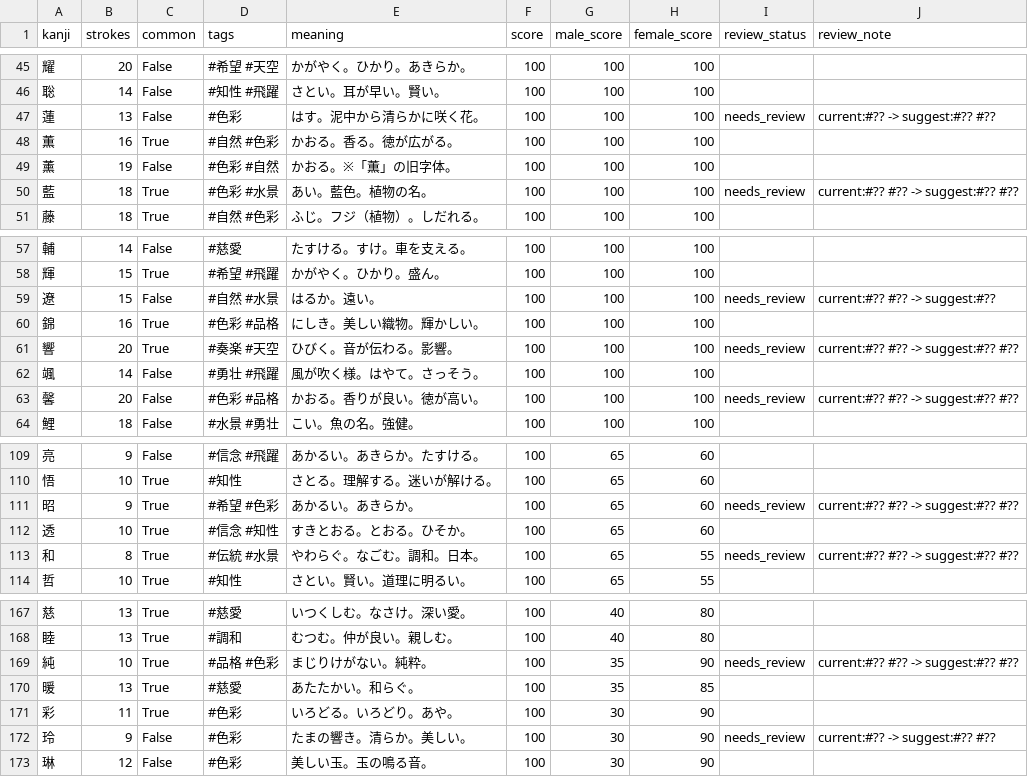
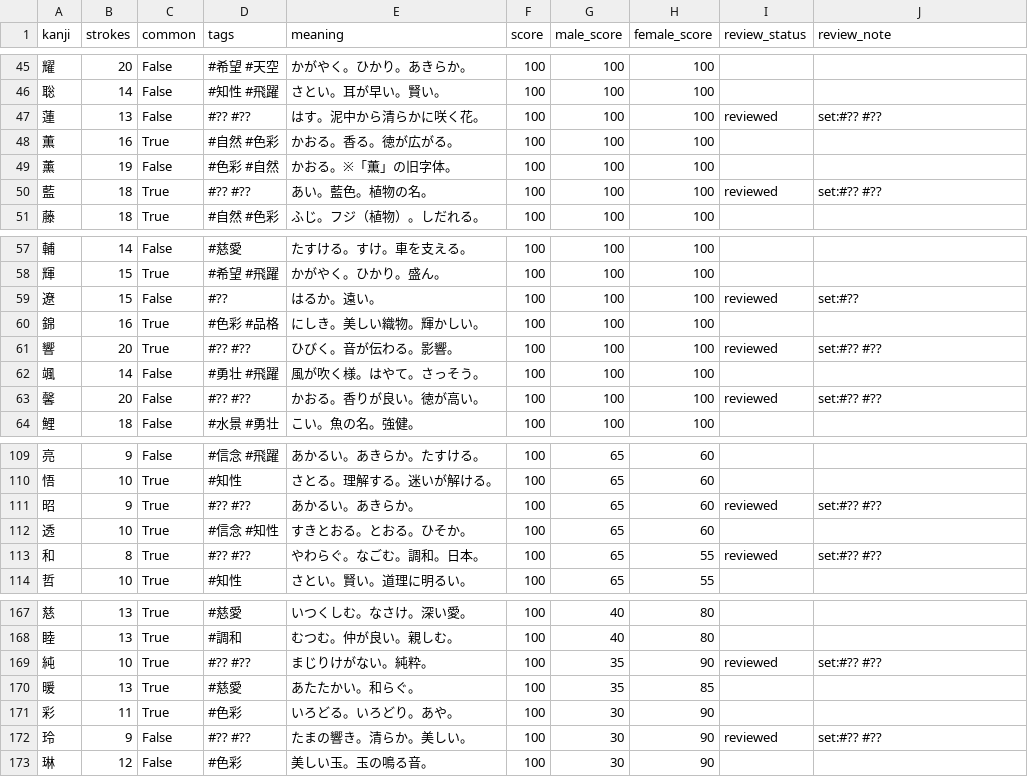
Before and after one commit to impel-f/meimay, a CSV file: KANJI_TAG_REVIEW_SAFE.csv, drawn as a sheet; only a part is shown, gaps mark what is left out; the diff covers the shown part only.

Commit message:
Refine reviewed kanji tags

```diff
--- a/KANJI_TAG_REVIEW_SAFE.csv
+++ b/KANJI_TAG_REVIEW_SAFE.csv
@@ -46,6 +46,6 @@
 聡,14,False,#知性 #飛躍,さとい。耳が早い。賢い。,100,100,100,,
-蓮,13,False,#色彩,はす。泥中から清らかに咲く花。,100,100,100,needs_review,current:#?? -> suggest:#?? #??
+蓮,13,False,#?? #??,はす。泥中から清らかに咲く花。,100,100,100,reviewed,set:#?? #??
 薫,16,True,#自然 #色彩,かおる。香る。徳が広がる。,100,100,100,,
 薰,19,False,#色彩 #自然,かおる。※「薫」の旧字体。,100,100,100,,
-藍,18,True,#色彩 #水景,あい。藍色。植物の名。,100,100,100,needs_review,current:#?? #?? -> suggest:#?? #??
+藍,18,True,#?? #??,あい。藍色。植物の名。,100,100,100,reviewed,set:#?? #??
 藤,18,True,#自然 #色彩,ふじ。フジ（植物）。しだれる。,100,100,100,,
@@ -58,7 +58,7 @@
 輝,15,True,#希望 #飛躍,かがやく。ひかり。盛ん。,100,100,100,,
-遼,15,False,#自然 #水景,はるか。遠い。,100,100,100,needs_review,current:#?? #?? -> suggest:#??
+遼,15,False,#??,はるか。遠い。,100,100,100,reviewed,set:#??
 錦,16,True,#色彩 #品格,にしき。美しい織物。輝かしい。,100,100,100,,
-響,20,True,#奏楽 #天空,ひびく。音が伝わる。影響。,100,100,100,needs_review,current:#?? #?? -> suggest:#?? #??
+響,20,True,#?? #??,ひびく。音が伝わる。影響。,100,100,100,reviewed,set:#?? #??
 颯,14,False,#勇壮 #飛躍,風が吹く様。はやて。さっそう。,100,100,100,,
-馨,20,False,#色彩 #品格,かおる。香りが良い。徳が高い。,100,100,100,needs_review,current:#?? #?? -> suggest:#?? #??
+馨,20,False,#?? #??,かおる。香りが良い。徳が高い。,100,100,100,reviewed,set:#?? #??
 鯉,18,False,#水景 #勇壮,こい。魚の名。強健。,100,100,100,,
@@ -110,5 +110,5 @@
 悟,10,True,#知性,さとる。理解する。迷いが解ける。,100,65,60,,
-昭,9,True,#希望 #色彩,あかるい。あきらか。,100,65,60,needs_review,current:#?? #?? -> suggest:#?? #??
+昭,9,True,#?? #??,あかるい。あきらか。,100,65,60,reviewed,set:#?? #??
 透,10,True,#信念 #知性,すきとおる。とおる。ひそか。,100,65,60,,
-和,8,True,#伝統 #水景,やわらぐ。なごむ。調和。日本。,100,65,55,needs_review,current:#?? #?? -> suggest:#?? #??
+和,8,True,#?? #??,やわらぐ。なごむ。調和。日本。,100,65,55,reviewed,set:#?? #??
 哲,10,True,#知性,さとい。賢い。道理に明るい。,100,65,55,,
@@ -168,6 +168,6 @@
 睦,13,True,#調和,むつむ。仲が良い。親しむ。,100,40,80,,
-純,10,True,#品格 #色彩,まじりけがない。純粋。,100,35,90,needs_review,current:#?? #?? -> suggest:#?? #??
+純,10,True,#?? #??,まじりけがない。純粋。,100,35,90,reviewed,set:#?? #??
 暖,13,True,#慈愛,あたたかい。和らぐ。,100,35,85,,
 彩,11,True,#色彩,いろどる。いろどり。あや。,100,30,90,,
-玲,9,False,#色彩,たまの響き。清らか。美しい。,100,30,90,needs_review,current:#?? -> suggest:#?? #??
+玲,9,False,#?? #??,たまの響き。清らか。美しい。,100,30,90,reviewed,set:#?? #??
 琳,12,False,#色彩,美しい玉。玉の鳴る音。,100,30,90,,
```
Also changed, not shown: 111 edited cells elsewhere in this file, 2 other files.
